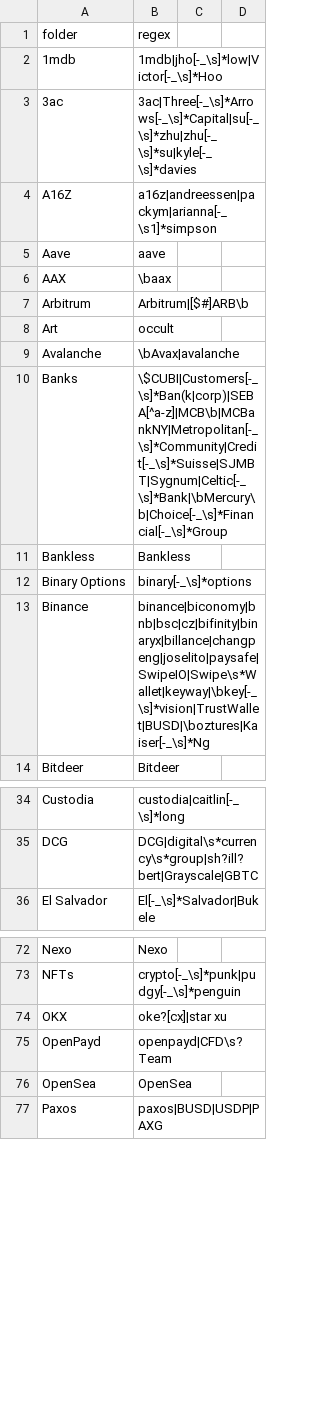
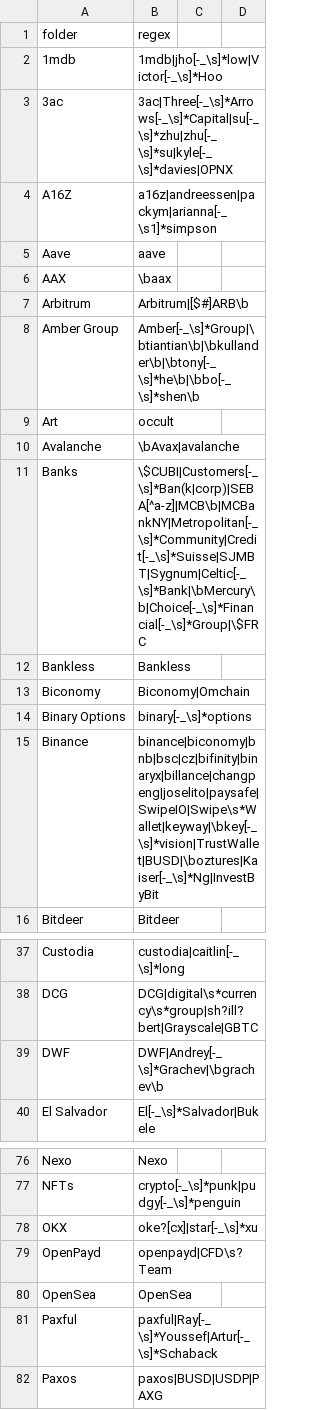
Before and after one commit to michelcrypt4d4mus/clown_sort, a CSV file: clown_sort/sorting_rules/crypto.csv, drawn as a sheet; only a part is shown, gaps mark what is left out; the diff covers the shown part only.

Commit message:
new rules

```diff
--- a/clown_sort/sorting_rules/crypto.csv
+++ b/clown_sort/sorting_rules/crypto.csv
@@ -2,3 +2,3 @@ folder,regex
 1mdb,1mdb|jho[-_\s]*low|Victor[-_\s]*Hoo
-3ac,3ac|Three[-_\s]*Arrows[-_\s]*Capital|su[-_\s]*zhu|zhu[-_\s]*su|kyle[-_\s]*davies
+3ac,3ac|Three[-_\s]*Arrows[-_\s]*Capital|su[-_\s]*zhu|zhu[-_\s]*su|kyle[-_\s]*davies|OPNX
 A16Z,a16z|andreessen|packym|arianna[-_\s1]*simpson
@@ -7,8 +7,10 @@ AAX,\baax
 Arbitrum,Arbitrum|[$#]ARB\b
+Amber Group,Amber[-_\s]*Group|\btiantian\b|\bkullander\b|\btony[-_\s]*he\b|\bbo[-_\s]*shen\b
 Art,occult
 Avalanche,\bAvax|avalanche
-Banks,\$CUBI|Customers[-_\s]*Ban(k|corp)|SEBA[^a-z]|MCB\b|MCBankNY|Metropolitan[-_\s]*Community|Credit[-_\s]*Suisse|SJMBT|Sygnum|Celtic[-_\s]*Bank|\bMercury\b|Choice[-_\s]*Financial[-_\s]*Group
+Banks,\$CUBI|Customers[-_\s]*Ban(k|corp)|SEBA[^a-z]|MCB\b|MCBankNY|Metropolitan[-_\s]*Community|Credit[-_\s]*Suisse|SJMBT|Sygnum|Celtic[-_\s]*Bank|\bMercury\b|Choice[-_\s]*Financial[-_\s]*Group|\$FRC
 Bankless,Bankless
+Biconomy,Biconomy|Omchain
 Binary Options,binary[-_\s]*options
-Binance,binance|biconomy|bnb|bsc|cz|bifinity|binaryx|billance|changpeng|joselito|paysafe|SwipeIO|Swipe\s*Wallet|keyway|\bkey[-_\s]*vision|TrustWallet|BUSD|\boztures|Kaiser[-_\s]*Ng
+Binance,binance|biconomy|bnb|bsc|cz|bifinity|binaryx|billance|changpeng|joselito|paysafe|SwipeIO|Swipe\s*Wallet|keyway|\bkey[-_\s]*vision|TrustWallet|BUSD|\boztures|Kaiser[-_\s]*Ng|InvestByBit
 Bitdeer,Bitdeer
@@ -35,2 +38,3 @@ Custodia,custodia|caitlin[-_\s]*long
 DCG,DCG|digital\s*currency\s*group|sh?ill?bert|Grayscale|GBTC
+DWF,DWF|Andrey[-_\s]*Grachev|\bgrachev\b
 El Salvador,El[-_\s]*Salvador|Bukele
@@ -73,5 +77,6 @@ Nexo,Nexo
 NFTs,crypto[-_\s]*punk|pudgy[-_\s]*penguin
-OKX,oke?[cx]|star xu
+OKX,oke?[cx]|star[-_\s]*xu
 OpenPayd,openpayd|CFD\s?Team
 OpenSea,OpenSea
+Paxful,paxful|Ray[-_\s]*Youssef|Artur[-_\s]*Schaback
 Paxos,paxos|BUSD|USDP|PAXG
```
Also changed, not shown: 2 added rows and 8 edited cells elsewhere in this file.
